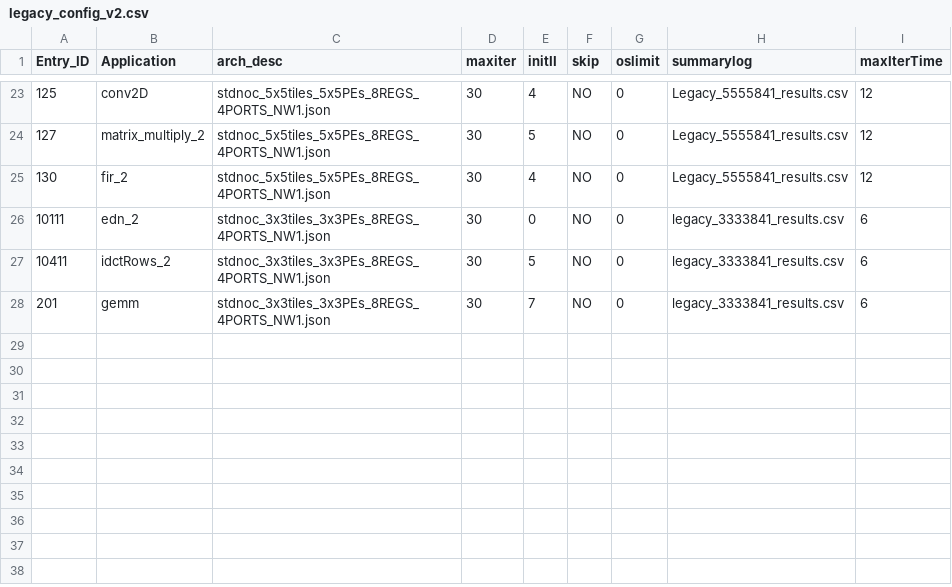
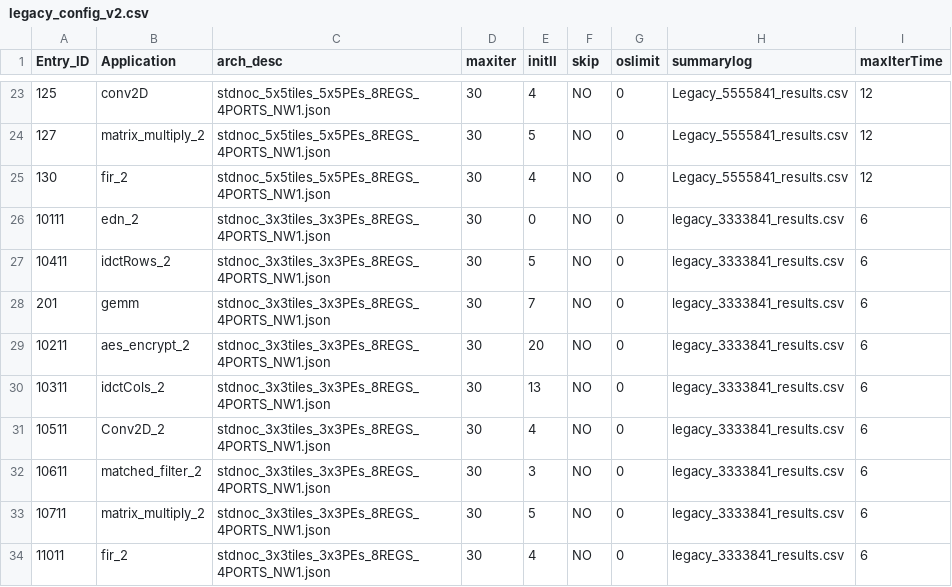
Before and after one commit to Dhananjayadmd/HiMap2_Scripts, a CSV file: legacy_config_v2.csv, drawn as a sheet; only a part is shown, gaps mark what is left out; the diff names each change by its address in the sheet, - before the commit and + after, or states it on an @@ line.

```diff
--- a/legacy_config_v2.csv
+++ b/legacy_config_v2.csv
+row 29: 10211 | aes_encrypt_2 | stdnoc_3x3tiles_3x3PEs_8REGS_4PORTS_NW1.json | 30 | 20 | NO | 0 | legacy_3333841_results.csv | 6
+row 30: 10311 | idctCols_2 | stdnoc_3x3tiles_3x3PEs_8REGS_4PORTS_NW1.json | 30 | 13 | NO | 0 | legacy_3333841_results.csv | 6
+row 31: 10511 | Conv2D_2 | stdnoc_3x3tiles_3x3PEs_8REGS_4PORTS_NW1.json | 30 | 4 | NO | 0 | legacy_3333841_results.csv | 6
+row 32: 10611 | matched_filter_2 | stdnoc_3x3tiles_3x3PEs_8REGS_4PORTS_NW1.json | 30 | 3 | NO | 0 | legacy_3333841_results.csv | 6
+row 33: 10711 | matrix_multiply_2 | stdnoc_3x3tiles_3x3PEs_8REGS_4PORTS_NW1.json | 30 | 5 | NO | 0 | legacy_3333841_results.csv | 6
+row 34: 11011 | fir_2 | stdnoc_3x3tiles_3x3PEs_8REGS_4PORTS_NW1.json | 30 | 4 | NO | 0 | legacy_3333841_results.csv | 6
```
Also changed, not shown: himap2_config_v2.csv, 20 other files.
